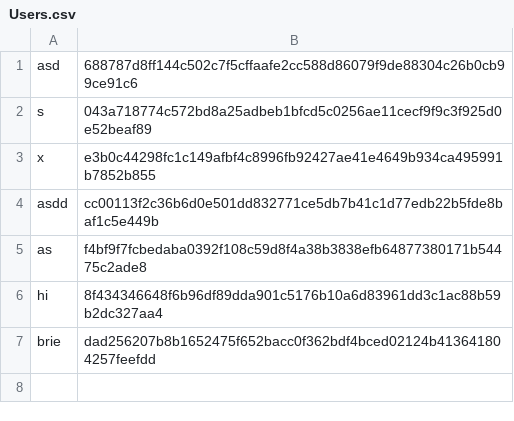
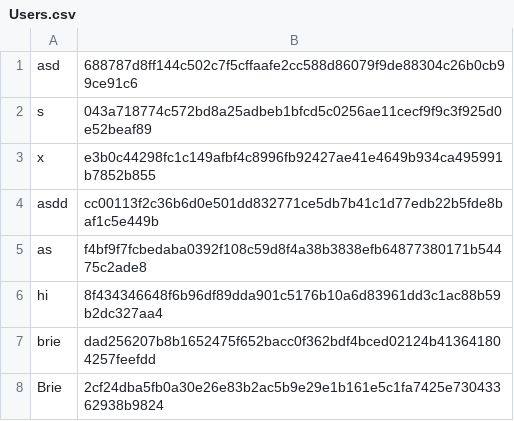
Before and after one commit to Davis-Catalyst-Center/team-project-growli, a CSV file: Users.csv, drawn as a sheet.

```diff
--- a/Users.csv
+++ b/Users.csv
@@ -7 +7,2 @@ hi,8f434346648f6b96df89dda901c5176b10a6d83961dd3c1ac88b59b2dc327aa4
 brie,dad256207b8b1652475f652bacc0f362bdf4bced02124b413641804257feefdd
+Brie,2cf24dba5fb0a30e26e83b2ac5b9e29e1b161e5c1fa7425e73043362938b9824
```
Also changed, not shown: 1 other file.
